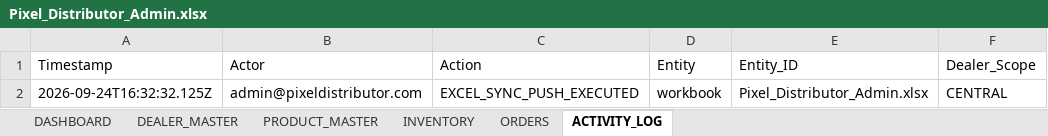
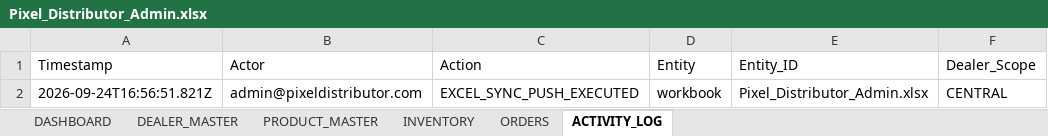
Before and after one commit to NSarthak304/pixel-distributor, an Excel workbook: excel/templates/Pixel_Distributor_Admin.xlsx, sheet ACTIVITY_LOG, drawn as a sheet; values as stored, in another font and other column widths than the file's, no borders; the diff names each change by its address in the sheet, - before the commit and + after, or states it on an @@ line.

```diff
--- a/excel/templates/Pixel_Distributor_Admin.xlsx (sheet ACTIVITY_LOG)
+++ b/excel/templates/Pixel_Distributor_Admin.xlsx (sheet ACTIVITY_LOG)
-A2 (Timestamp): 2026-09-24T16:32:32.125Z
+A2 (Timestamp): 2026-09-24T16:56:51.821Z
```
Also changed, not shown: sheet DASHBOARD, 6 other files.
